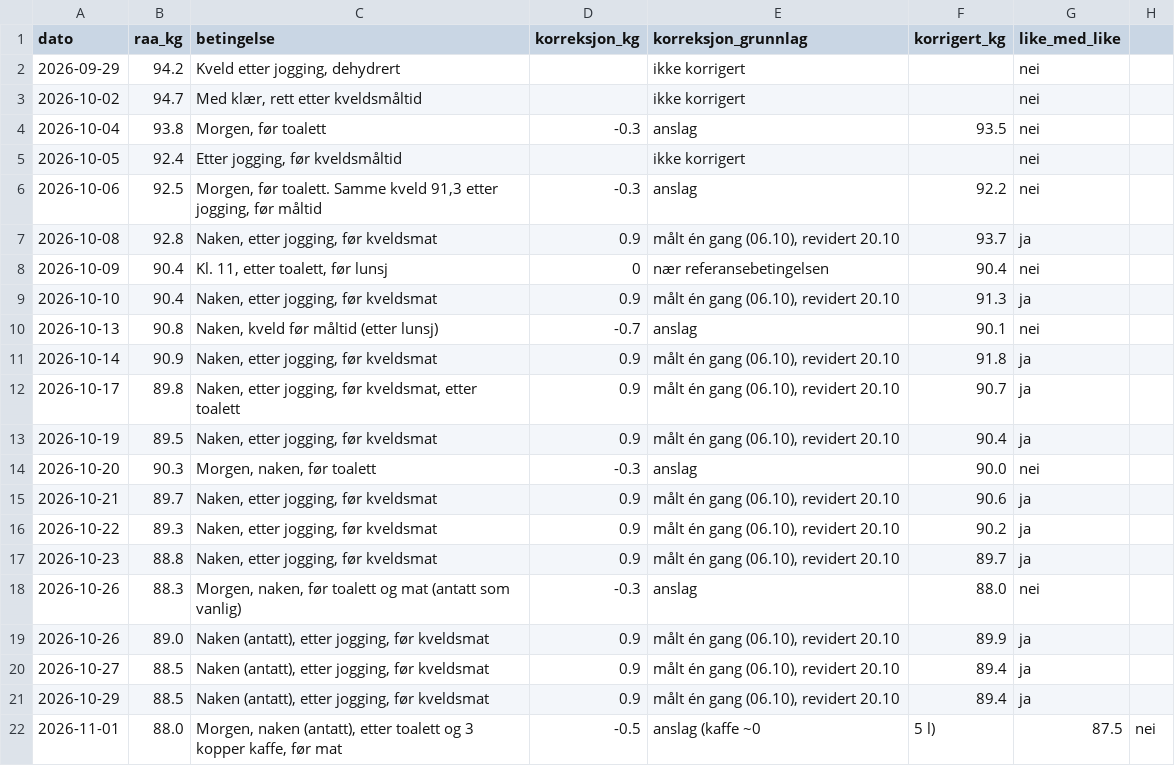
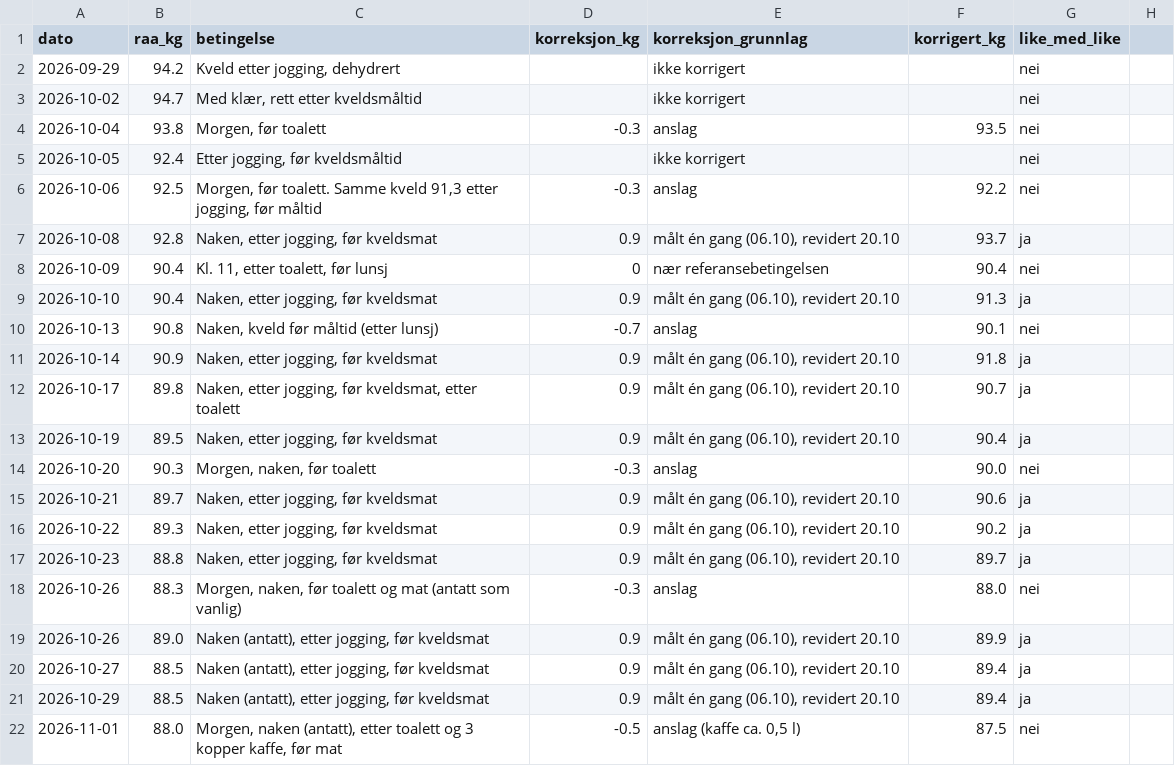
Before and after one commit to oddove-dev/vektagent, a CSV file: data/vekt.csv, drawn as a sheet.

```diff
--- a/data/vekt.csv
+++ b/data/vekt.csv
@@ -21,2 +21,2 @@ dato,raa_kg,betingelse,korreksjon_kg,korreksjon_grunnlag,korrigert_kg,like_med_l
 2026-10-29,88.5,"Naken (antatt), etter jogging, før kveldsmat",0.9,"målt én gang (06.10), revidert 20.10",89.4,ja
-2026-11-01,88.0,"Morgen, naken (antatt), etter toalett og 3 kopper kaffe, før mat",-0.5,anslag (kaffe ~0,5 l),87.5,nei
+2026-11-01,88.0,"Morgen, naken (antatt), etter toalett og 3 kopper kaffe, før mat",-0.5,"anslag (kaffe ca. 0,5 l)",87.5,nei
```
Also changed, not shown: 1 other file.
